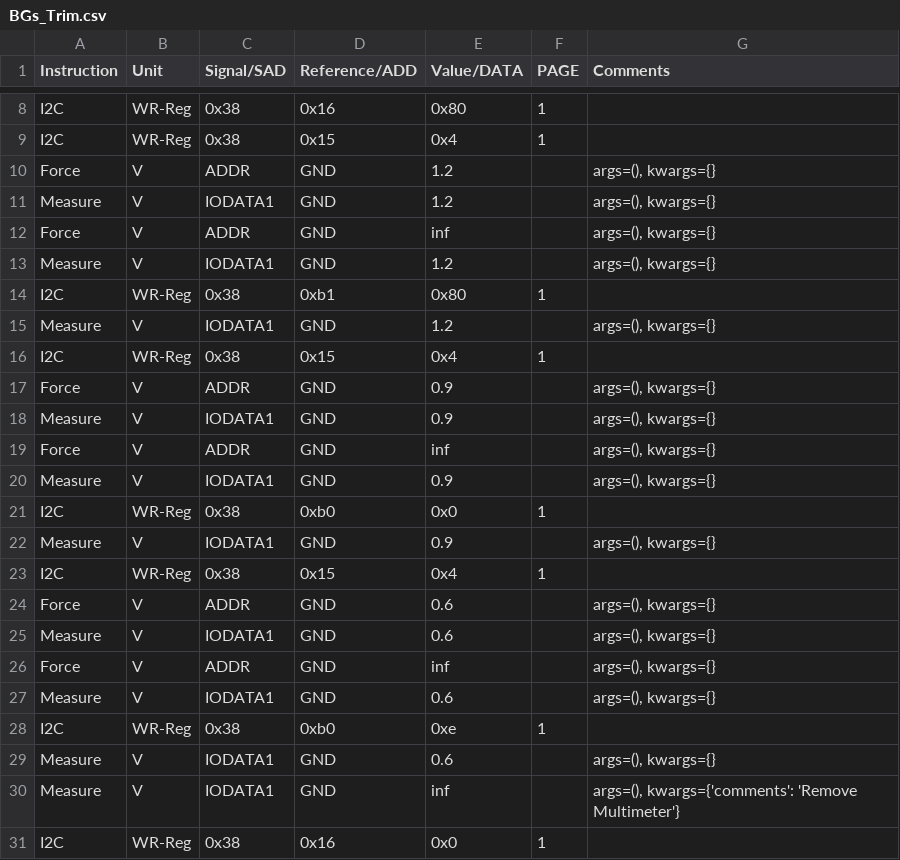
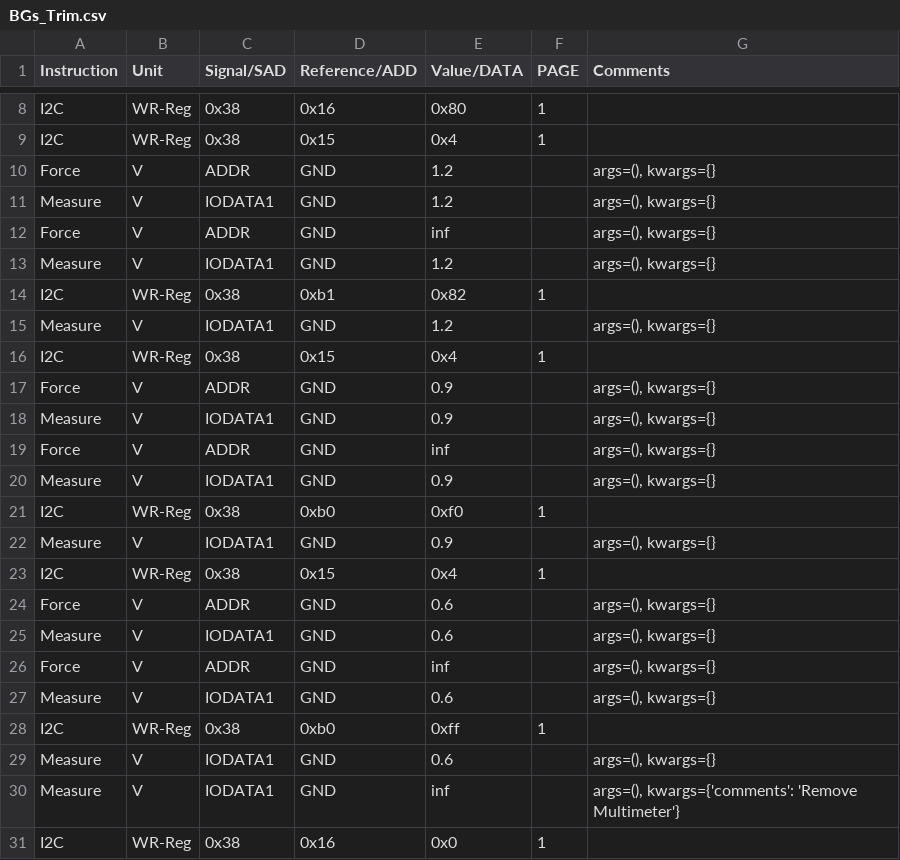
Before and after one commit to HarishKumarSedu/Aerodyne, a CSV file: Optim_Trims/ate/BGs_Trim.csv, drawn as a sheet; only a part is shown, gaps mark what is left out.

```diff
--- a/Optim_Trims/ate/BGs_Trim.csv
+++ b/Optim_Trims/ate/BGs_Trim.csv
@@ -13,3 +13,3 @@ Force,V,ADDR,GND,inf,,"args=(), kwargs={}"
 Measure,V,IODATA1,GND,1.2,,"args=(), kwargs={}"
-I2C,WR-Reg,0x38,0xb1,0x80,1,
+I2C,WR-Reg,0x38,0xb1,0x82,1,
 Measure,V,IODATA1,GND,1.2,,"args=(), kwargs={}"
@@ -20,3 +20,3 @@ Force,V,ADDR,GND,inf,,"args=(), kwargs={}"
 Measure,V,IODATA1,GND,0.9,,"args=(), kwargs={}"
-I2C,WR-Reg,0x38,0xb0,0x0,1,
+I2C,WR-Reg,0x38,0xb0,0xf0,1,
 Measure,V,IODATA1,GND,0.9,,"args=(), kwargs={}"
@@ -27,3 +27,3 @@ Force,V,ADDR,GND,inf,,"args=(), kwargs={}"
 Measure,V,IODATA1,GND,0.6,,"args=(), kwargs={}"
-I2C,WR-Reg,0x38,0xb0,0xe,1,
+I2C,WR-Reg,0x38,0xb0,0xff,1,
 Measure,V,IODATA1,GND,0.6,,"args=(), kwargs={}"
```
Also changed, not shown: 3 other files.
